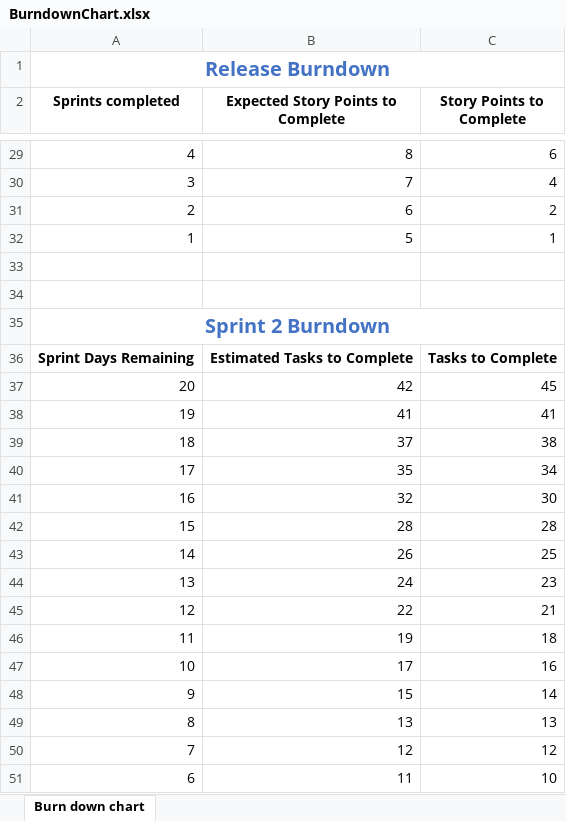
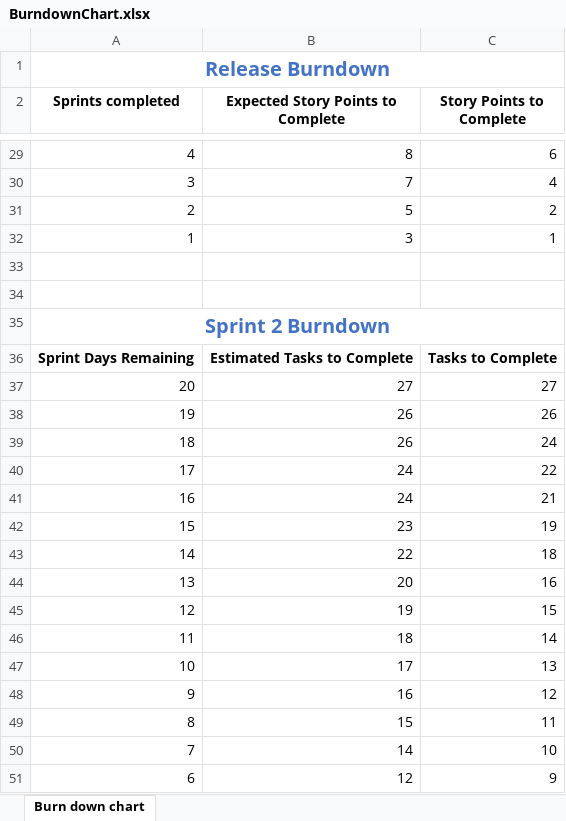
Before and after one commit to lufee84/GROUP-44, an Excel workbook: BurndownChart.xlsx, sheet Burn down chart, drawn as a sheet; only a part is shown, gaps mark what is left out; values as stored, in another font and other column widths than the file's, no borders; charts and pictures not drawn; the diff covers the shown part only; the diff names each change by its address in the sheet, - before the commit and + after, or states it on an @@ line.

Commit message:
update

```diff
--- a/BurndownChart.xlsx (sheet Burn down chart)
+++ b/BurndownChart.xlsx (sheet Burn down chart)
-B31: 6
+B31: 5
-B32: 5
+B32: 3
-B37: 42
+B37: 27
-C37 (Story Points to Complete): 45
+C37 (Story Points to Complete): 27
-B38: 41
+B38: 26
-C38 (Story Points to Complete): 41
+C38 (Story Points to Complete): 26
-B39: 37
+B39: 26
-C39 (Story Points to Complete): 38
+C39 (Story Points to Complete): 24
-B40: 35
+B40: 24
-C40 (Story Points to Complete): 34
+C40 (Story Points to Complete): 22
-B41: 32
+B41: 24
-C41 (Story Points to Complete): 30
+C41 (Story Points to Complete): 21
-B42: 28
+B42: 23
-C42 (Story Points to Complete): 28
+C42 (Story Points to Complete): 19
-B43: 26
+B43: 22
-C43 (Story Points to Complete): 25
+C43 (Story Points to Complete): 18
-B44: 24
+B44: 20
-C44 (Story Points to Complete): 23
+C44 (Story Points to Complete): 16
-B45: 22
+B45: 19
-C45 (Story Points to Complete): 21
+C45 (Story Points to Complete): 15
-B46: 19
+B46: 18
-C46 (Story Points to Complete): 18
+C46 (Story Points to Complete): 14
-C47 (Story Points to Complete): 16
+C47 (Story Points to Complete): 13
-B48: 15
+B48: 16
-C48 (Story Points to Complete): 14
+C48 (Story Points to Complete): 12
-B49: 13
+B49: 15
-C49 (Story Points to Complete): 13
+C49 (Story Points to Complete): 11
-B50: 12
+B50: 14
-C50 (Story Points to Complete): 12
+C50 (Story Points to Complete): 10
-B51: 11
+B51: 12
-C51 (Story Points to Complete): 10
+C51 (Story Points to Complete): 9
```
Also changed, not shown: 13 edited cells elsewhere in this sheet, charts or pictures.
